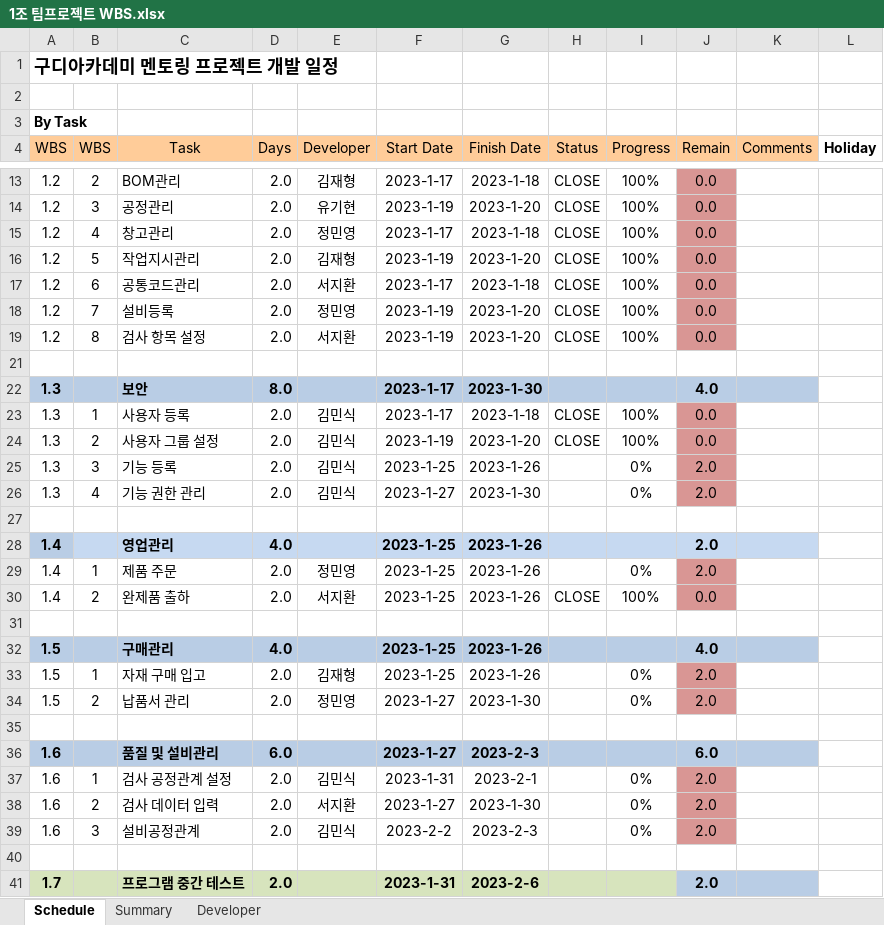
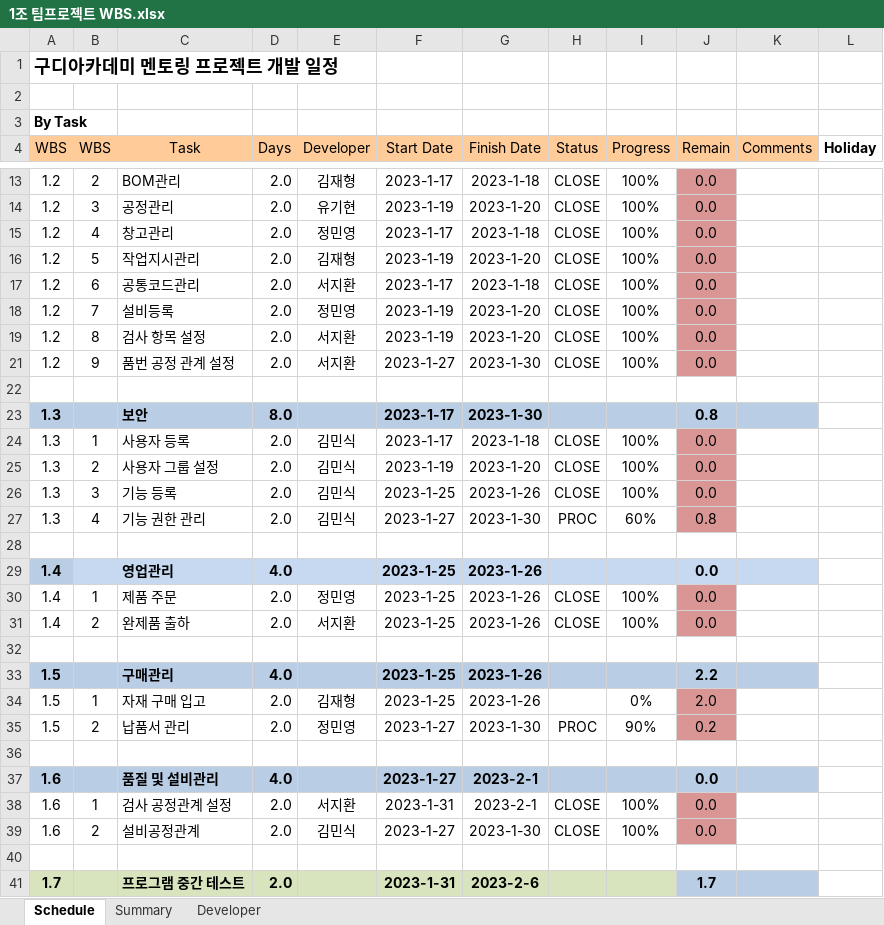
Before and after one commit to Orgarnic/TEAM01_MES, an Excel workbook: 1조 팀프로젝트 WBS.xlsx, sheet Schedule, drawn as a sheet; only a part is shown, gaps mark what is left out; values as stored, in another font and other column widths than the file's, no borders; conditional formats not drawn; removed rows and columns are numbered as before the commit, all else as after; the diff covers the shown part only; the diff names each change by its address in the sheet, - before the commit and + after, or states it on an @@ line.

```diff
--- a/1조 팀프로젝트 WBS.xlsx (sheet Schedule)
+++ b/1조 팀프로젝트 WBS.xlsx (sheet Schedule)
+row 21: 1.2 | 9 | 품번 공정 관계 설정 | 2.0 | 서지환 | 2023-1-27 | 2023-1-30 | CLOSE | 100% | 0.0
-J23 (Remain): 4.0
+J23 (Remain): 0.8
-H26 (Status): (empty)
+H26 (Status): CLOSE
-I26 (Progress): 0%
+I26 (Progress): 100%
-J26 (Remain): 2.0
+J26 (Remain): 0.0
-H27 (Status): (empty)
+H27 (Status): PROC
-I27 (Progress): 0%
+I27 (Progress): 60%
-J27 (Remain): 2.0
+J27 (Remain): 0.8
-J29:J30 (Remain): 2.0
+J29:J30 (Remain): 0.0
-H30 (Status): (empty)
+H30 (Status): CLOSE
-I30 (Progress): 0%
+I30 (Progress): 100%
-J33 (Remain): 4.0
+J33 (Remain): 2.2
-H35 (Status): (empty)
+H35 (Status): PROC
-I35 (Progress): 0%
+I35 (Progress): 90%
-J35 (Remain): 2.0
+J35 (Remain): 0.2
-D37 (Days): 6.0
+D37 (Days): 4.0
-G37 (Finish Date): 2023-2-3
+G37 (Finish Date): 2023-2-1
-J37 (Remain): 6.0
+J37 (Remain): 0.0
-E38 (Developer): 김민식
+E38 (Developer): 서지환
-H38 (Status): (empty)
+H38 (Status): CLOSE
-I38 (Progress): 0%
+I38 (Progress): 100%
-J38 (Remain): 2.0
+J38 (Remain): 0.0
-row 38: 1.6 | 2 | 검사 데이터 입력 | 2.0 | 서지환 | 2023-1-27 | 2023-1-30 |  | 0% | 2.0
-B39 (WBS): 3
+B39 (WBS): 2
-F39 (Start Date): 2023-2-2
+F39 (Start Date): 2023-1-27
-G39 (Finish Date): 2023-2-3
+G39 (Finish Date): 2023-1-30
-H39 (Status): (empty)
+H39 (Status): CLOSE
-I39 (Progress): 0%
+I39 (Progress): 100%
-J39 (Remain): 2.0
+J39 (Remain): 0.0
-J41 (Remain): 2.0
+J41 (Remain): 1.7
```
Also changed, not shown: 2 added rows, 1 removed row and 27 edited cells elsewhere in this sheet, sheet Summary, formulas that keep their value.
